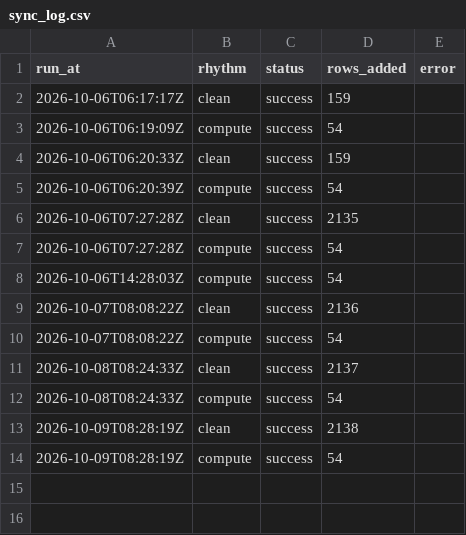
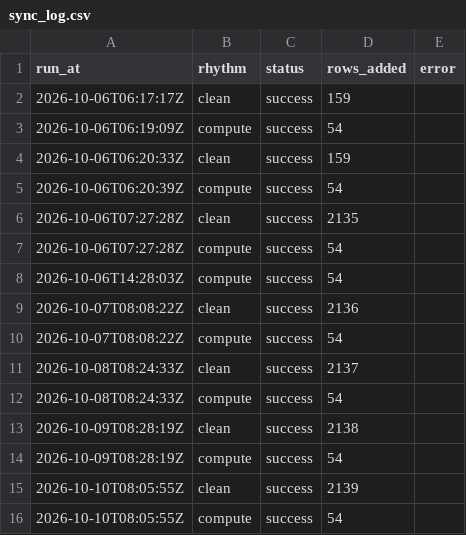
Before and after one commit to tienspz/AICOR, a CSV file: data/processed/sync_log.csv, drawn as a sheet.

```diff
--- a/data/processed/sync_log.csv
+++ b/data/processed/sync_log.csv
@@ -14 +14,3 @@ run_at,rhythm,status,rows_added,error
 2026-10-09T08:28:19Z,compute,success,54,
+2026-10-10T08:05:55Z,clean,success,2139,
+2026-10-10T08:05:55Z,compute,success,54,
```
Also changed, not shown: data/cleaned/stock_msft_clean.csv, 5 other files.
